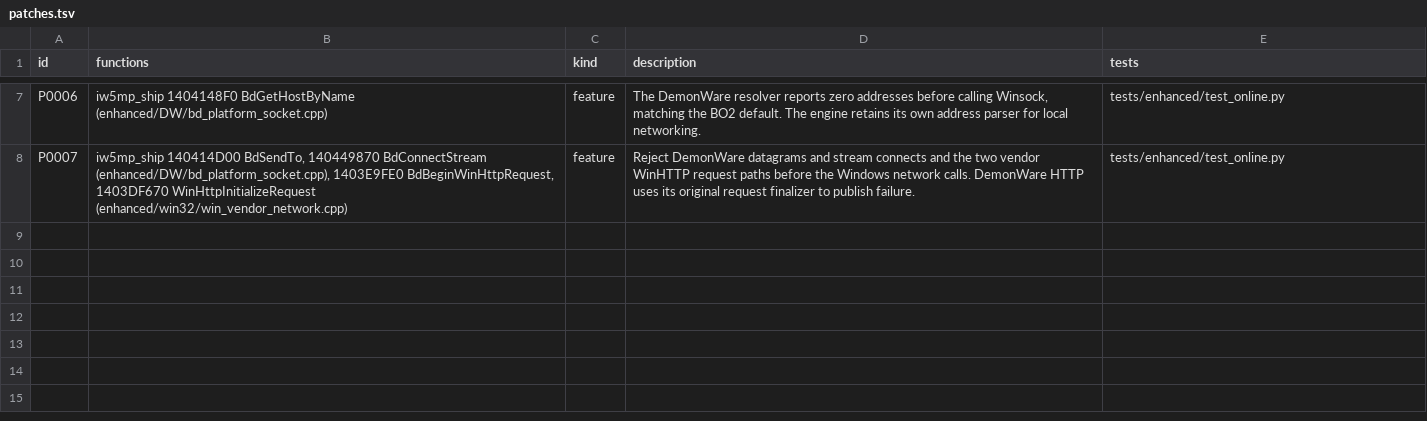
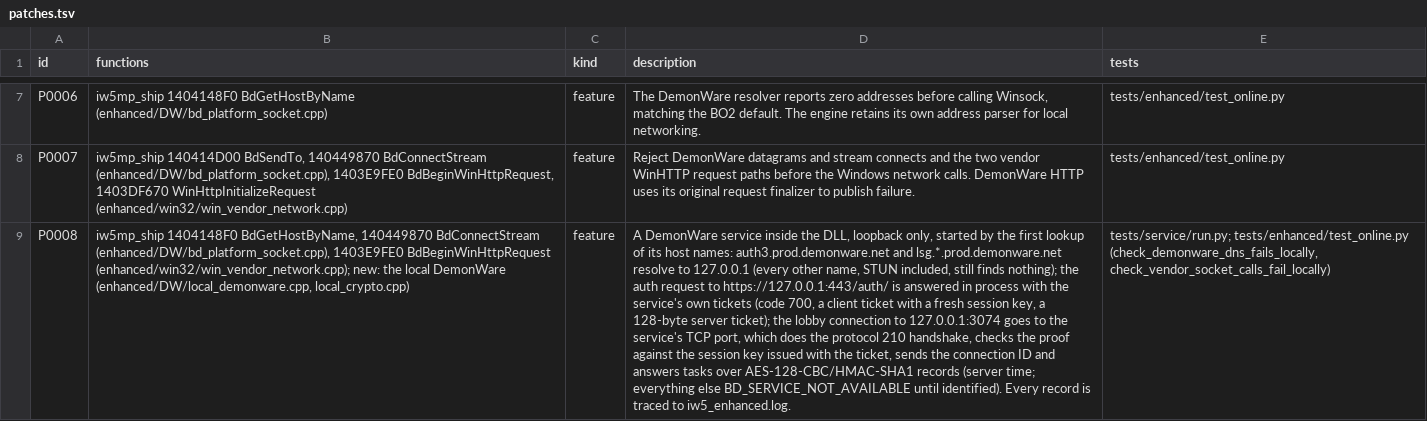
Before and after one commit to lizardpeter/modern-warfare-3-decomp, a TSV file: records/patches.tsv, drawn as a sheet; only a part is shown, gaps mark what is left out; the diff names each change by its address in the sheet, - before the commit and + after, or states it on an @@ line.

```diff
--- a/records/patches.tsv
+++ b/records/patches.tsv
+row 9: P0008 | iw5mp_ship 1404148F0 BdGetHostByName, 140449870 BdConnectStream (enhanced/DW/bd_platform_socket.cpp), 1403E9FE0 BdBeginWinHttpRequest (enhanced/win32/win_vendor_network.cpp); new: the local DemonWare (enhanced/DW/local_demonware.cpp, local_crypto.cpp) | feature | A DemonWare service inside the DLL, loopback only, started by the first lookup of its host names: auth3.prod.demonware.net and lsg.*.prod.demonware.net resolve to 127.0.0.1 (every other name, STUN included, still finds nothing); the auth request to https://127.0.0.1:443/auth/ is answered in process with the service's own tickets (code 700, a client ticket with a fresh session key, a 128-byte server ticket); the lobby connection to 127.0.0.1:3074 goes to the service's TCP port, which does the protocol 210 handshake, checks the proof against the session key issued with the ticket, sends the connection ID and answers tasks over AES-128-CBC/HMAC-SHA1 records (server time; everything else BD_SERVICE_NOT_AVAILABLE until identified). Every record is traced to iw5_enhanced.log. | tests/service/run.py; tests/enhanced/test_online.py (check_demonware_dns_fails_locally, check_vendor_socket_calls_fail_locally)
```
Also changed, not shown: 11 other files.
